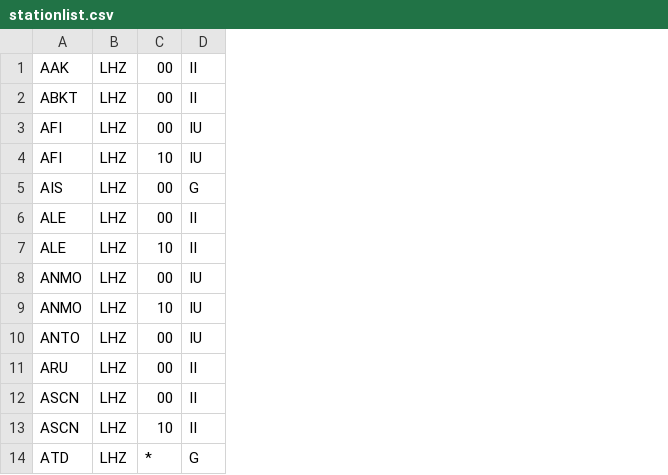
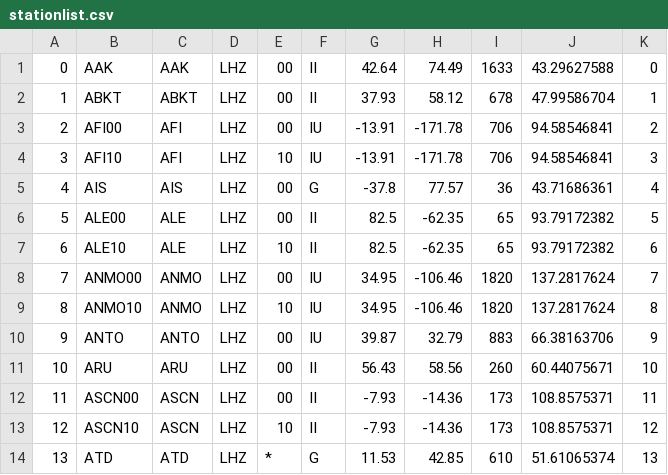
Before and after one commit to heinerigel/2017-JupyterNotebooksForGeophysics, a CSV file: Notebooks/05_SumatraEarthquake/Sumatra_PartB/stationlist.csv, drawn as a sheet; only a part is shown; the diff names each change by its address in the sheet, - before the commit and + after, or states it on an @@ line.

Commit message:
update download waveform notebook

```diff
--- a/Notebooks/05_SumatraEarthquake/Sumatra_PartB/stationlist.csv
+++ b/Notebooks/05_SumatraEarthquake/Sumatra_PartB/stationlist.csv
+column A, rows 1-14: 0 | 1 | 2 | 3 | 4 | 5 | 6 | 7 | 8 | 9 | 10 | 11 | 12 | 13
+column B, rows 1-14: AAK | ABKT | AFI00 | AFI10 | AIS | ALE00 | ALE10 | ANMO00 | ANMO10 | ANTO | ARU | ASCN00 | ASCN10 | ATD
+column G, rows 1-14: 42.64 | 37.93 | -13.91 | -13.91 | -37.8 | 82.5 | 82.5 | 34.95 | 34.95 | 39.87 | 56.43 | -7.93 | -7.93 | 11.53
+column H, rows 1-14: 74.49 | 58.12 | -171.78 | -171.78 | 77.57 | -62.35 | -62.35 | -106.46 | -106.46 | 32.79 | 58.56 | -14.36 | -14.36 | 42.85
+column I, rows 1-14: 1633 | 678 | 706 | 706 | 36 | 65 | 65 | 1820 | 1820 | 883 | 260 | 173 | 173 | 610
+column J, rows 1-14: 43.29627588 | 47.99586704 | 94.58546841 | 94.58546841 | 43.71686361 | 93.79172382 | 93.79172382 | 137.2817624 | 137.2817624 | 66.38163706 | 60.44075671 | 108.8575371 | 108.8575371 | 51.61065374
+column K, rows 1-14: 0 | 1 | 2 | 3 | 4 | 5 | 6 | 7 | 8 | 9 | 10 | 11 | 12 | 13
```
Also changed, not shown: 1 other file.
